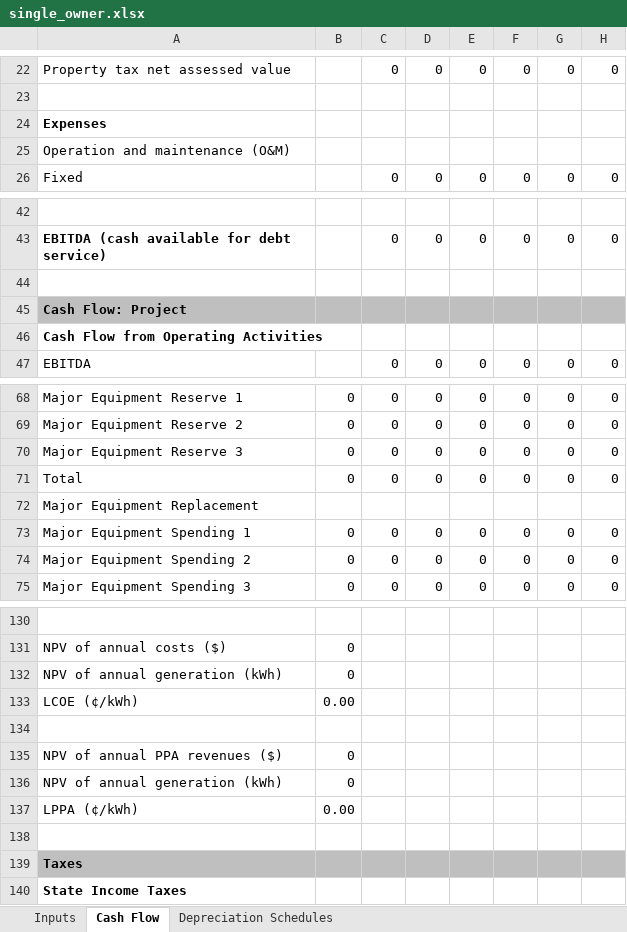
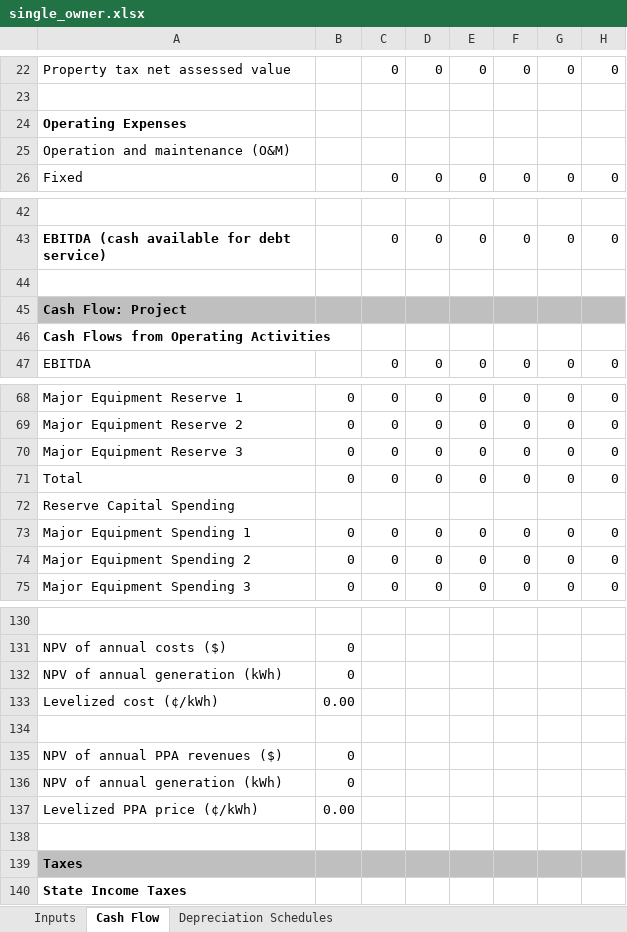
Before and after one commit to NREL/SAM, an Excel workbook: deploy/runtime/spreadsheets/single_owner.xlsx, sheet Cash Flow, drawn as a sheet; only a part is shown, gaps mark what is left out; values as stored, in another font and other column widths than the file's, no borders; the diff names each change by its address in the sheet, - before the commit and + after, or states it on an @@ line.

Commit message:
single owner send to excel with equations: display message explaining that debt-sizing in workbook is not correct for debt fraction input option. also fix some labeling issues in workbook.

```diff
--- a/deploy/runtime/spreadsheets/single_owner.xlsx (sheet Cash Flow)
+++ b/deploy/runtime/spreadsheets/single_owner.xlsx (sheet Cash Flow)
-A24: Expenses
+A24: Operating Expenses
-A46: Cash Flow from Operating Activities
+A46: Cash Flows from Operating Activities
-A72: Major Equipment Replacement
+A72: Reserve Capital Spending
-A133: LCOE (¢/kWh)
+A133: Levelized cost (¢/kWh)
-A137: LPPA (¢/kWh)
+A137: Levelized PPA price (¢/kWh)
```
Also changed, not shown: sheet Inputs, 1 other file.
